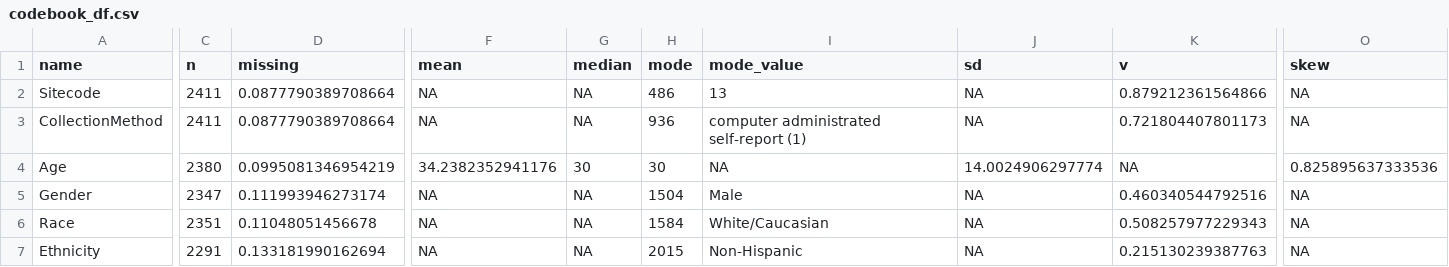
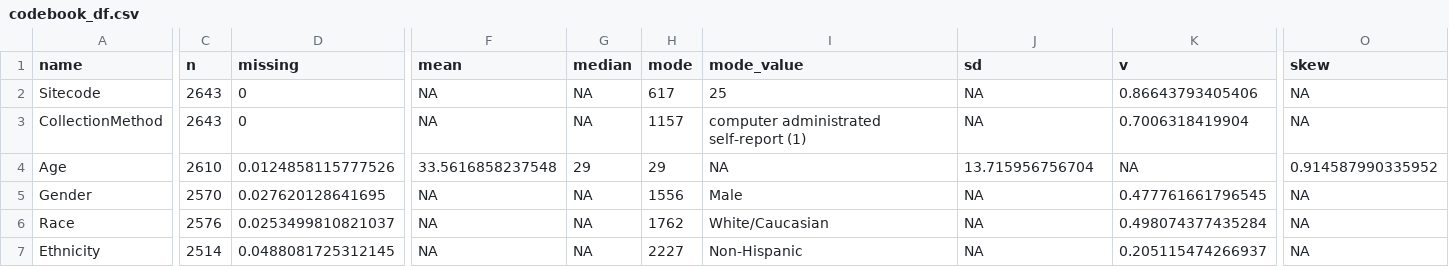
Before and after one commit to cjvanlissa/MSRC_LPA, a CSV file: codebook_df.csv, drawn as a sheet; only a part is shown, gaps mark what is left out; the diff covers the shown part only; the diff names each change by its address in the sheet, - before the commit and + after, or states it on an @@ line.

```diff
--- a/codebook_df.csv
+++ b/codebook_df.csv
-C2:C3 (n): 2411
+C2:C3 (n): 2643
-D2:D3 (missing): 0.0877790389708664
+D2:D3 (missing): 0
-H2 (mode): 486
+H2 (mode): 617
-I2 (mode_value): 13
+I2 (mode_value): 25
-K2 (v): 0.879212361564866
+K2 (v): 0.86643793405406
-H3 (mode): 936
+H3 (mode): 1157
-K3 (v): 0.721804407801173
+K3 (v): 0.7006318419904
-C4 (n): 2380
+C4 (n): 2610
-D4 (missing): 0.0995081346954219
+D4 (missing): 0.0124858115777526
-F4 (mean): 34.2382352941176
+F4 (mean): 33.5616858237548
-G4 (median): 30
+G4 (median): 29
-H4 (mode): 30
+H4 (mode): 29
-J4 (sd): 14.0024906297774
+J4 (sd): 13.715956756704
-O4 (skew): 0.825895637333536
+O4 (skew): 0.914587990335952
-C5 (n): 2347
+C5 (n): 2570
-D5 (missing): 0.111993946273174
+D5 (missing): 0.027620128641695
-H5 (mode): 1504
+H5 (mode): 1556
-K5 (v): 0.460340544792516
+K5 (v): 0.477761661796545
-C6 (n): 2351
+C6 (n): 2576
-D6 (missing): 0.11048051456678
+D6 (missing): 0.0253499810821037
-H6 (mode): 1584
+H6 (mode): 1762
-K6 (v): 0.508257977229343
+K6 (v): 0.498074377435284
-C7 (n): 2291
+C7 (n): 2514
-D7 (missing): 0.133181990162694
+D7 (missing): 0.0488081725312145
-H7 (mode): 2015
+H7 (mode): 2227
-K7 (v): 0.215130239387763
+K7 (v): 0.205115474266937
```
Also changed, not shown: 108 edited cells elsewhere in this file, 14 other files.
